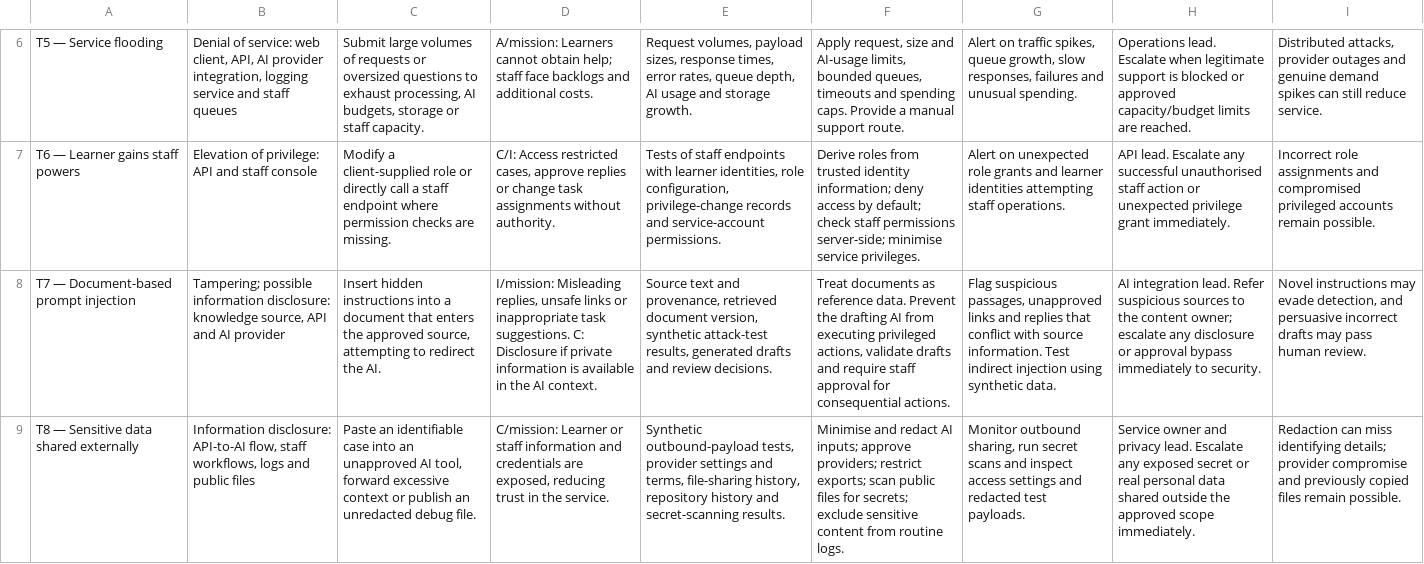
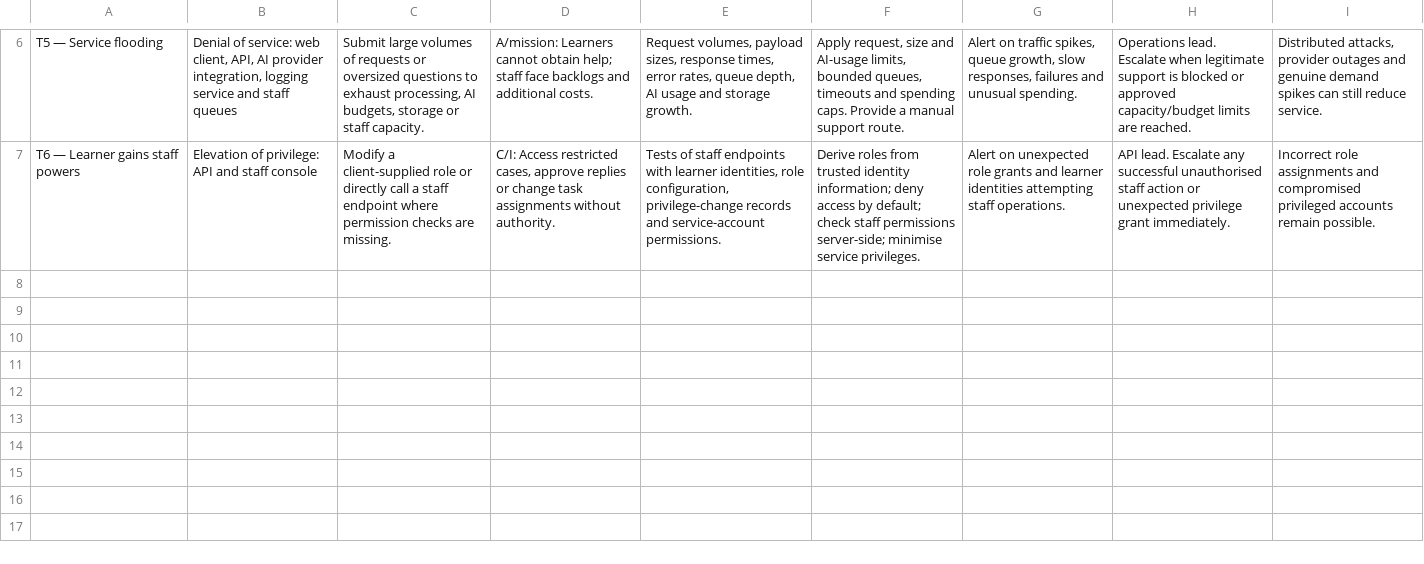
Before and after one commit to pdl321/CD-LAB-01-Investigate-an-Event-and-Protect-a-Learner-Support-Service, a CSV file: CD-LAB-01_03_threat-register.csv, drawn as a sheet; only a part is shown, gaps mark what is left out; the diff names each change by its address in the sheet, - before the commit and + after, or states it on an @@ line.

Commit message:
Update CD-LAB-01_03_threat-register.csv

```diff
--- a/CD-LAB-01_03_threat-register.csv
+++ b/CD-LAB-01_03_threat-register.csv
-row 8: T7 — Document-based prompt injection | Tampering; possible information disclosure: knowledge source, API and AI provider | Insert hidden instructions into a document that enters the approved source, attempting to redirect the AI. | I/mission: Misleading replies, unsafe links or inappropriate task suggestions. C: Disclosure if private information is available in the AI context. | Source text and provenance, retrieved document version, synthetic attack-test results, generated drafts and review decisions. | Treat documents as reference data. Prevent the drafting AI from executing privileged actions, validate drafts and require staff approval for consequential actions. | Flag suspicious passages, unapproved links and replies that conflict with source information. Test indirect injection using synthetic data. | AI integration lead. Refer suspicious sources to the content owner; escalate any disclosure or approval bypass immediately to security. | Novel instructions may evade detection, and persuasive incorrect drafts may pass human review.
-row 9: T8 — Sensitive data shared externally | Information disclosure: API-to-AI flow, staff workflows, logs and public files | Paste an identifiable case into an unapproved AI tool, forward excessive context or publish an unredacted debug file. | C/mission: Learner or staff information and credentials are exposed, reducing trust in the service. | Synthetic outbound-payload tests, provider settings and terms, file-sharing history, repository history and secret-scanning results. | Minimise and redact AI inputs; approve providers; restrict exports; scan public files for secrets; exclude sensitive content from routine logs. | Monitor outbound sharing, run secret scans and inspect access settings and redacted test payloads. | Service owner and privacy lead. Escalate any exposed secret or real personal data shared outside the approved scope immediately. | Redaction can miss identifying details; provider compromise and previously copied files remain possible.
```
